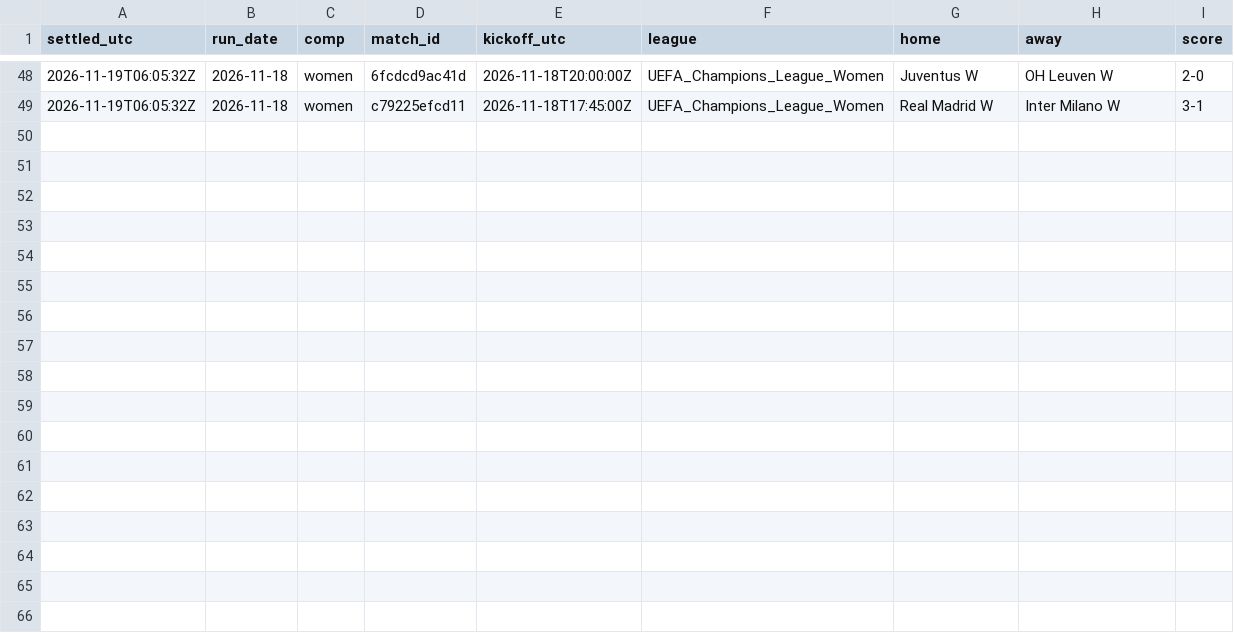
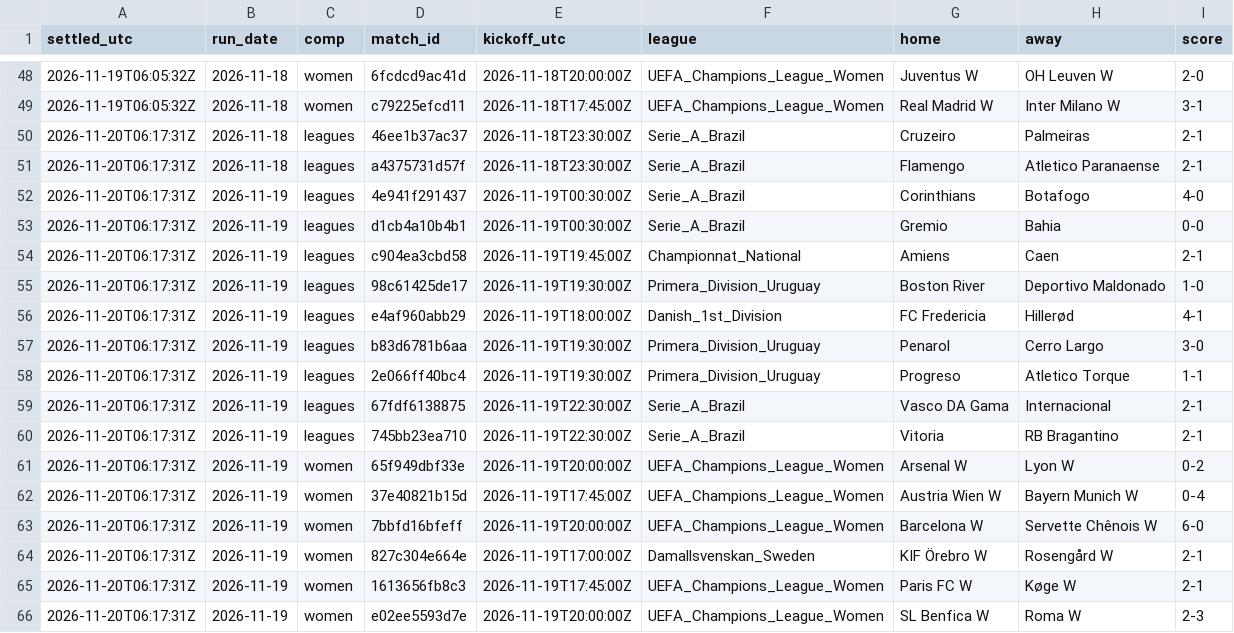
Before and after one commit to xbaredge/predictions, a CSV file: 2026/W47/results.csv, drawn as a sheet; only a part is shown, gaps mark what is left out.

```diff
--- a/2026/W47/results.csv
+++ b/2026/W47/results.csv
@@ -49 +49,18 @@ settled_utc,run_date,comp,match_id,kickoff_utc,league,home,away,score
 2026-11-19T06:05:32Z,2026-11-18,women,c79225efcd11,2026-11-18T17:45:00Z,UEFA_Champions_League_Women,Real Madrid W,Inter Milano W,3-1
+2026-11-20T06:17:31Z,2026-11-18,leagues,46ee1b37ac37,2026-11-18T23:30:00Z,Serie_A_Brazil,Cruzeiro,Palmeiras,2-1
+2026-11-20T06:17:31Z,2026-11-18,leagues,a4375731d57f,2026-11-18T23:30:00Z,Serie_A_Brazil,Flamengo,Atletico Paranaense,2-1
+2026-11-20T06:17:31Z,2026-11-19,leagues,4e941f291437,2026-11-19T00:30:00Z,Serie_A_Brazil,Corinthians,Botafogo,4-0
+2026-11-20T06:17:31Z,2026-11-19,leagues,d1cb4a10b4b1,2026-11-19T00:30:00Z,Serie_A_Brazil,Gremio,Bahia,0-0
+2026-11-20T06:17:31Z,2026-11-19,leagues,c904ea3cbd58,2026-11-19T19:45:00Z,Championnat_National,Amiens,Caen,2-1
+2026-11-20T06:17:31Z,2026-11-19,leagues,98c61425de17,2026-11-19T19:30:00Z,Primera_Division_Uruguay,Boston River,Deportivo Maldonado,1-0
+2026-11-20T06:17:31Z,2026-11-19,leagues,e4af960abb29,2026-11-19T18:00:00Z,Danish_1st_Division,FC Fredericia,Hillerød,4-1
+2026-11-20T06:17:31Z,2026-11-19,leagues,b83d6781b6aa,2026-11-19T19:30:00Z,Primera_Division_Uruguay,Penarol,Cerro Largo,3-0
+2026-11-20T06:17:31Z,2026-11-19,leagues,2e066ff40bc4,2026-11-19T19:30:00Z,Primera_Division_Uruguay,Progreso,Atletico Torque,1-1
+2026-11-20T06:17:31Z,2026-11-19,leagues,67fdf6138875,2026-11-19T22:30:00Z,Serie_A_Brazil,Vasco DA Gama,Internacional,2-1
+2026-11-20T06:17:31Z,2026-11-19,leagues,745bb23ea710,2026-11-19T22:30:00Z,Serie_A_Brazil,Vitoria,RB Bragantino,2-1
+2026-11-20T06:17:31Z,2026-11-19,women,65f949dbf33e,2026-11-19T20:00:00Z,UEFA_Champions_League_Women,Arsenal W,Lyon W,0-2
+2026-11-20T06:17:31Z,2026-11-19,women,37e40821b15d,2026-11-19T17:45:00Z,UEFA_Champions_League_Women,Austria Wien W,Bayern Munich W,0-4
+2026-11-20T06:17:31Z,2026-11-19,women,7bbfd16bfeff,2026-11-19T20:00:00Z,UEFA_Champions_League_Women,Barcelona W,Servette Chênois W,6-0
+2026-11-20T06:17:31Z,2026-11-19,women,827c304e664e,2026-11-19T17:00:00Z,Damallsvenskan_Sweden,KIF Örebro W,Rosengård W,2-1
+2026-11-20T06:17:31Z,2026-11-19,women,1613656fb8c3,2026-11-19T17:45:00Z,UEFA_Champions_League_Women,Paris FC W,Køge W,2-1
+2026-11-20T06:17:31Z,2026-11-19,women,e02ee5593d7e,2026-11-19T20:00:00Z,UEFA_Champions_League_Women,SL Benfica W,Roma W,2-3
```
Also changed, not shown: 2026/W47/board.csv, 2026/W47/goals.csv, 5 other files.
